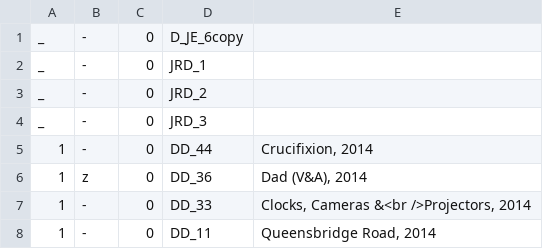
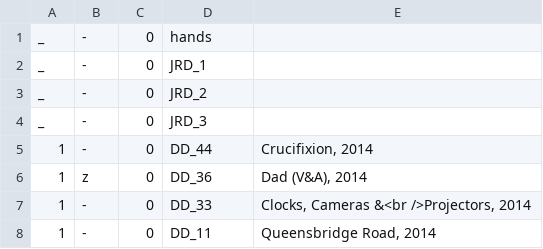
Before and after one commit to jeremydrape/www-jrd, a CSV file: data/csv/images.csv, drawn as a sheet; only a part is shown.

Commit message:
2021-10-12T11:21:53

```diff
--- a/data/csv/images.csv
+++ b/data/csv/images.csv
@@ -1,2 +1,2 @@
-_,-,0,D_JE_6copy,""
+_,-,0,hands,""
 _,-,0,JRD_1,""
```
